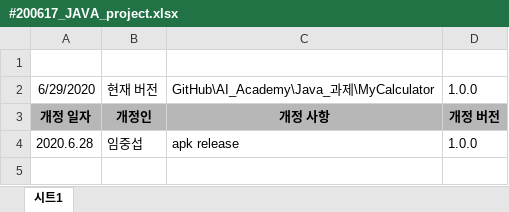
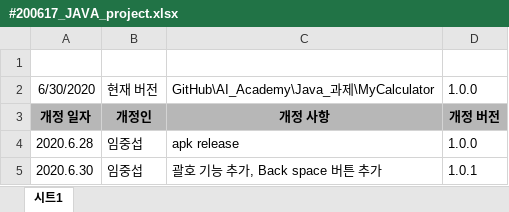
Before and after one commit to quhb2455/AI_Academy, an Excel workbook: Java_과제/MyCalculator/#200617_JAVA_project.xlsx, sheet 시트1, drawn as a sheet; values as stored, in another font and other column widths than the file's, no borders; the diff names each change by its address in the sheet, - before the commit and + after, or states it on an @@ line.

Commit message:
Update #200617_JAVA_project.xlsx

```diff
--- a/Java_과제/MyCalculator/#200617_JAVA_project.xlsx (sheet 시트1)
+++ b/Java_과제/MyCalculator/#200617_JAVA_project.xlsx (sheet 시트1)
-A2: 6/29/2020
+A2: 6/30/2020
+row 5: 2020.6.30 | 임중섭 | 괄호 기능 추가, Back space 버튼 추가 | 1.0.1
```
